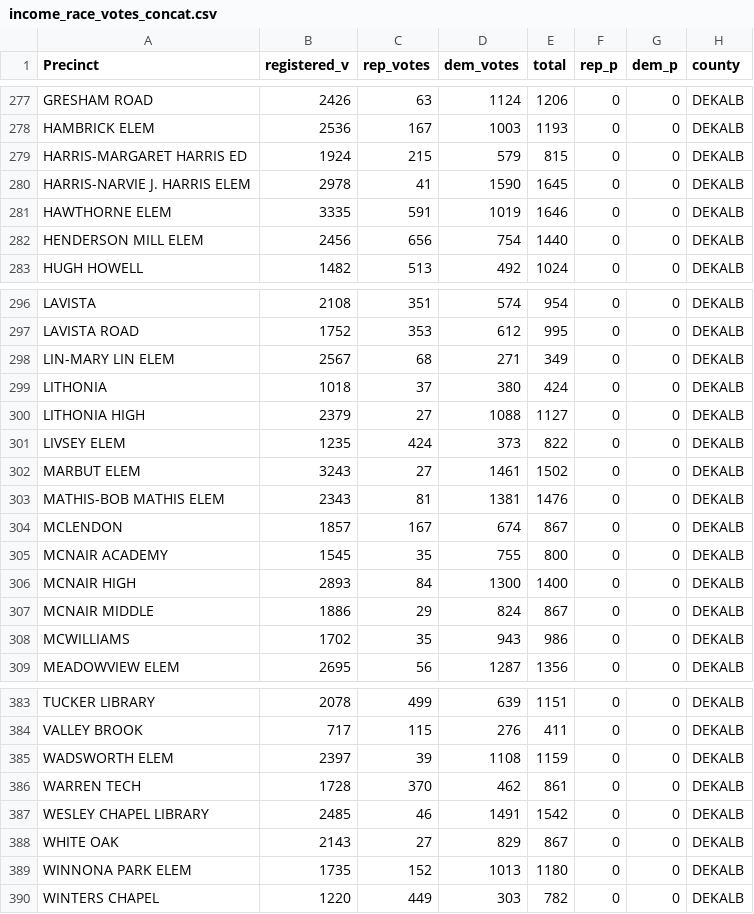
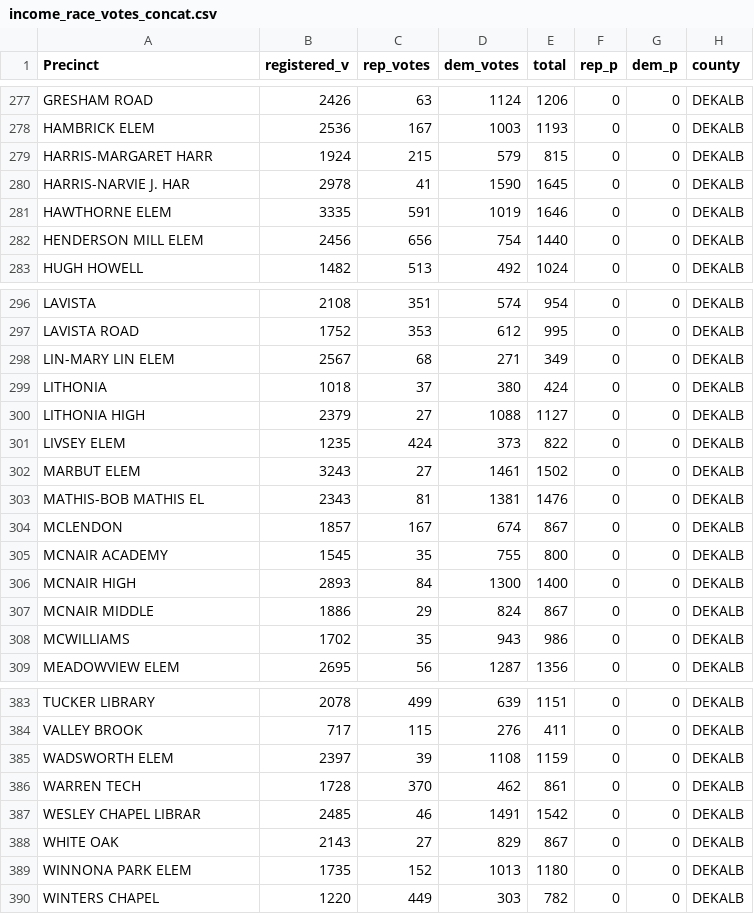
Before and after one commit to NewsappAJC/precinct-election-map, a CSV file: data_cleaning/income_race_votes_concat.csv, drawn as a sheet; only a part is shown, gaps mark what is left out; the diff covers the shown part only.

```diff
--- a/data_cleaning/income_race_votes_concat.csv
+++ b/data_cleaning/income_race_votes_concat.csv
@@ -278,4 +278,4 @@ GRESHAM ROAD,2426,63,1124,1206,0,0,DEKALB
 HAMBRICK ELEM,2536,167,1003,1193,0,0,DEKALB
-HARRIS-MARGARET HARRIS ED,1924,215,579,815,0,0,DEKALB
-HARRIS-NARVIE J. HARRIS ELEM,2978,41,1590,1645,0,0,DEKALB
+HARRIS-MARGARET HARR,1924,215,579,815,0,0,DEKALB
+HARRIS-NARVIE J. HAR,2978,41,1590,1645,0,0,DEKALB
 HAWTHORNE ELEM,3335,591,1019,1646,0,0,DEKALB
@@ -302,3 +302,3 @@ LIVSEY ELEM,1235,424,373,822,0,0,DEKALB
 MARBUT ELEM,3243,27,1461,1502,0,0,DEKALB
-MATHIS-BOB MATHIS ELEM,2343,81,1381,1476,0,0,DEKALB
+MATHIS-BOB MATHIS EL,2343,81,1381,1476,0,0,DEKALB
 MCLENDON,1857,167,674,867,0,0,DEKALB
@@ -386,3 +386,3 @@ WADSWORTH ELEM,2397,39,1108,1159,0,0,DEKALB
 WARREN TECH,1728,370,462,861,0,0,DEKALB
-WESLEY CHAPEL LIBRARY,2485,46,1491,1542,0,0,DEKALB
+WESLEY CHAPEL LIBRAR,2485,46,1491,1542,0,0,DEKALB
 WHITE OAK,2143,27,829,867,0,0,DEKALB
```
Also changed, not shown: 20 edited cells elsewhere in this file, data_cleaning/all_w_ind.csv, data_cleaning/income_race_votes.csv, 4 other files.
